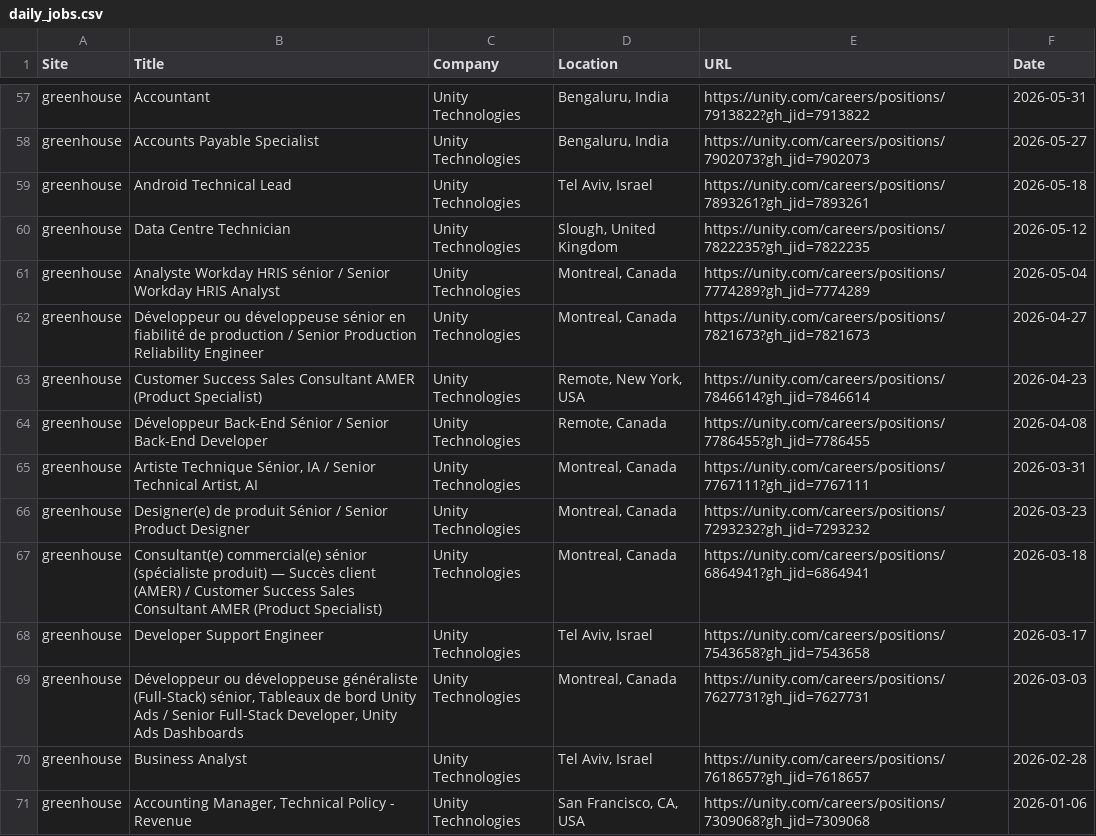
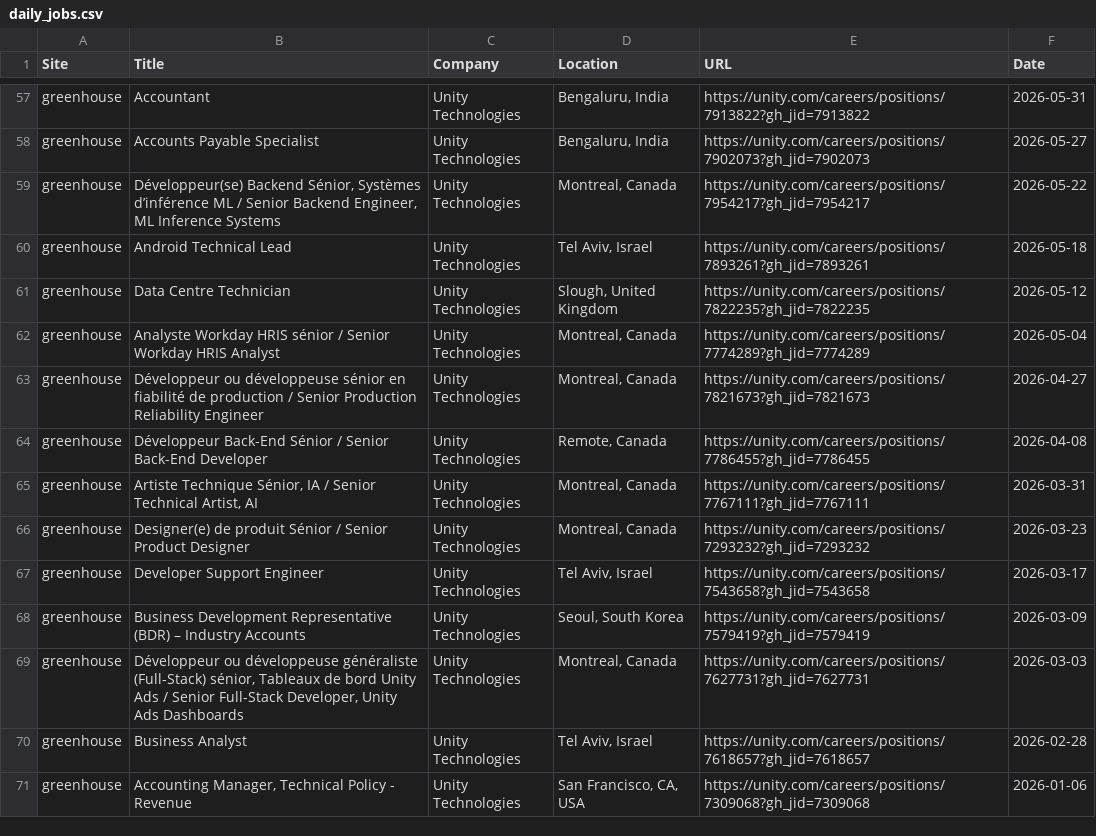
Before and after one commit to christiandguerard/ever-jobs-dash, a CSV file: daily_jobs.csv, drawn as a sheet; only a part is shown, gaps mark what is left out; removed rows and columns are numbered as before the commit, all else as after; the diff covers the shown part only; the diff names each change by its address in the sheet, - before the commit and + after, or states it on an @@ line.

Commit message:
Update job dashboard: Mon Jun  8 16:06:58 UTC 2026

```diff
--- a/daily_jobs.csv
+++ b/daily_jobs.csv
+row 59: greenhouse | Développeur(se) Backend Sénior, Systèmes d’inférence ML / Senior Backend Engineer, ML Inference Systems | Unity Technologies | Montreal, Canada | https://unity.com/careers/positions/7954217?gh_jid=7954217 | 2026-05-22
-row 63: greenhouse | Customer Success Sales Consultant AMER (Product Specialist) | Unity Technologies | Remote, New York, USA | https://unity.com/careers/positions/7846614?gh_jid=7846614 | 2026-04-23
-row 67: greenhouse | Consultant(e) commercial(e) sénior (spécialiste produit) — Succès client (AMER) / Customer Success Sales Consultant AMER (Product Specialist) | Unity Technologies | Montreal, Canada | https://unity.com/careers/positions/6864941?gh_jid=6864941 | 2026-03-18
+row 68: greenhouse | Business Development Representative (BDR) – Industry Accounts | Unity Technologies | Seoul, South Korea | https://unity.com/careers/positions/7579419?gh_jid=7579419 | 2026-03-09
```
Also changed, not shown: 12 added rows, 12 removed rows and 7 edited cells elsewhere in this file.
